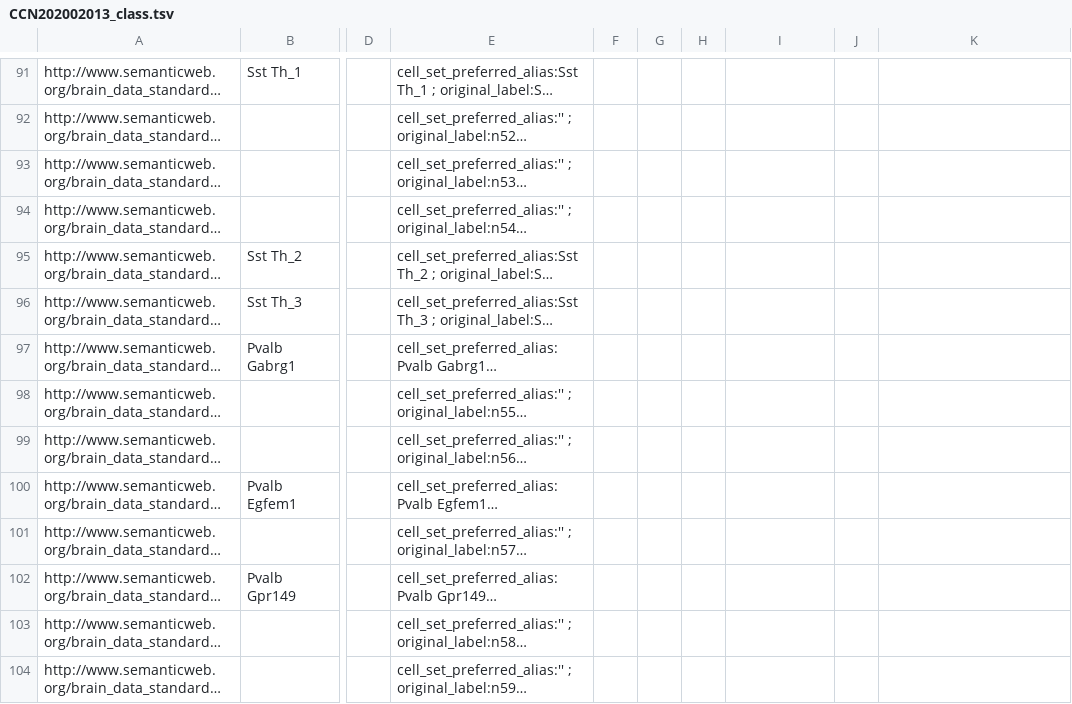
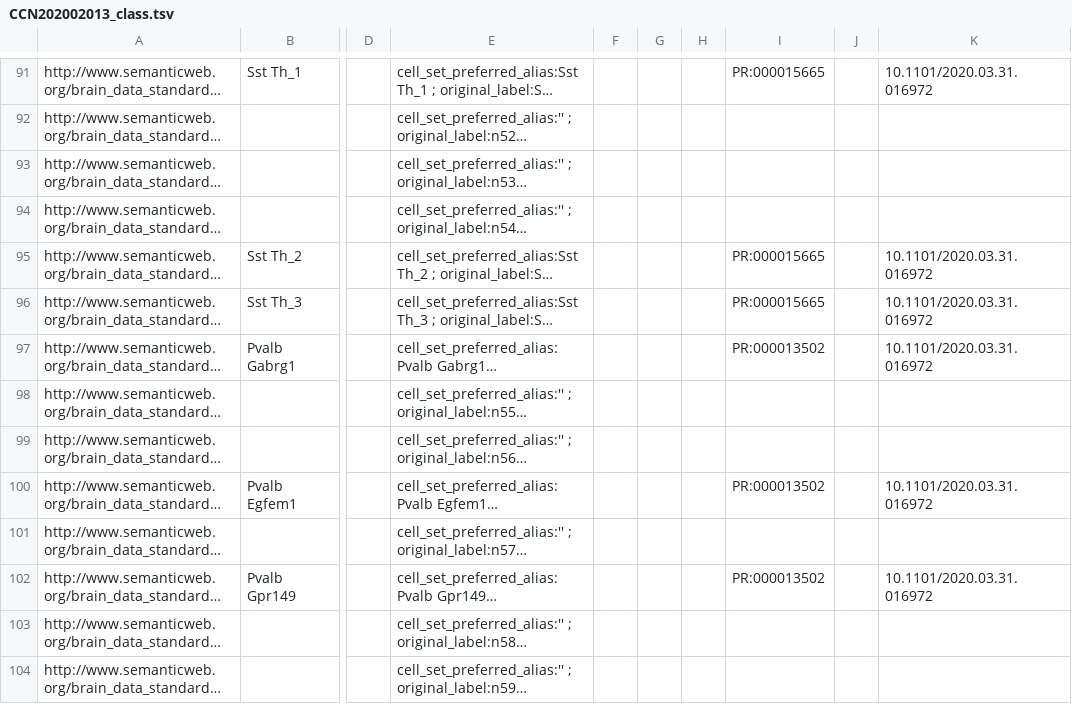
Before and after one commit to obophenotype/brain_data_standards_ontologies, a TSV file: src/templates/CCN202002013_class.tsv, drawn as a sheet; only a part is shown, gaps mark what is left out; long unchanged cells end in …; the diff covers the shown part only; the diff names each change by its address in the sheet, - before the commit and + after, or states it on an @@ line.

```diff
--- a/src/templates/CCN202002013_class.tsv
+++ b/src/templates/CCN202002013_class.tsv
-I91: (empty)
+I91: PR:000015665
-K91: (empty)
+K91: 10.1101/2020.03.31.016972
-I95:I96: (empty)
+I95:I96: PR:000015665
-K95:K97: (empty)
+K95:K97: 10.1101/2020.03.31.016972
-I97: (empty)
+I97: PR:000013502
-I100: (empty)
+I100: PR:000013502
-K100: (empty)
+K100: 10.1101/2020.03.31.016972
-I102: (empty)
+I102: PR:000013502
-K102: (empty)
+K102: 10.1101/2020.03.31.016972
```
Also changed, not shown: 104 edited cells elsewhere in this file.
